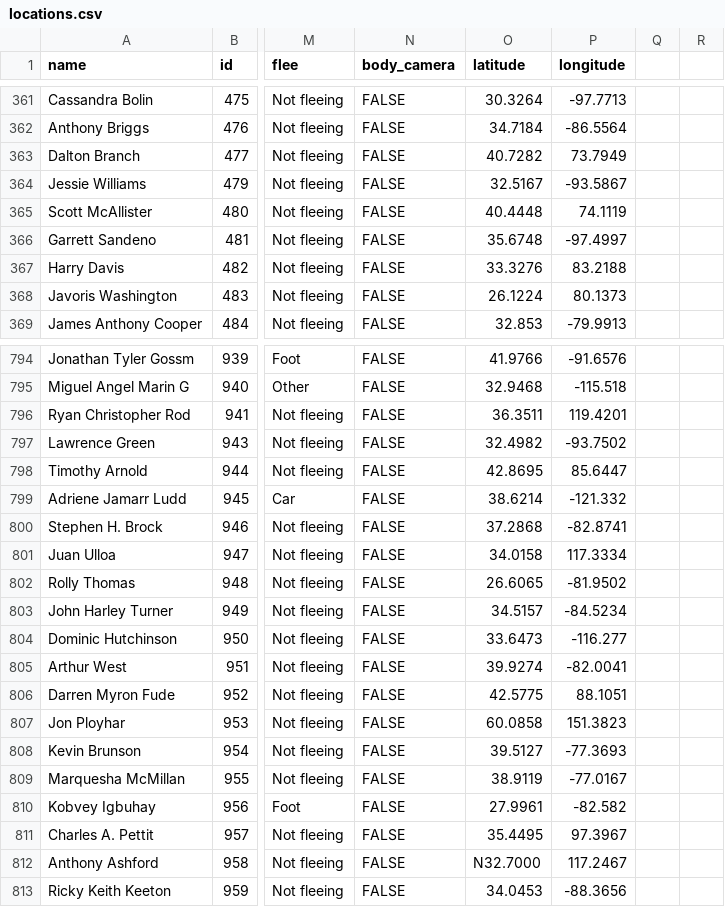
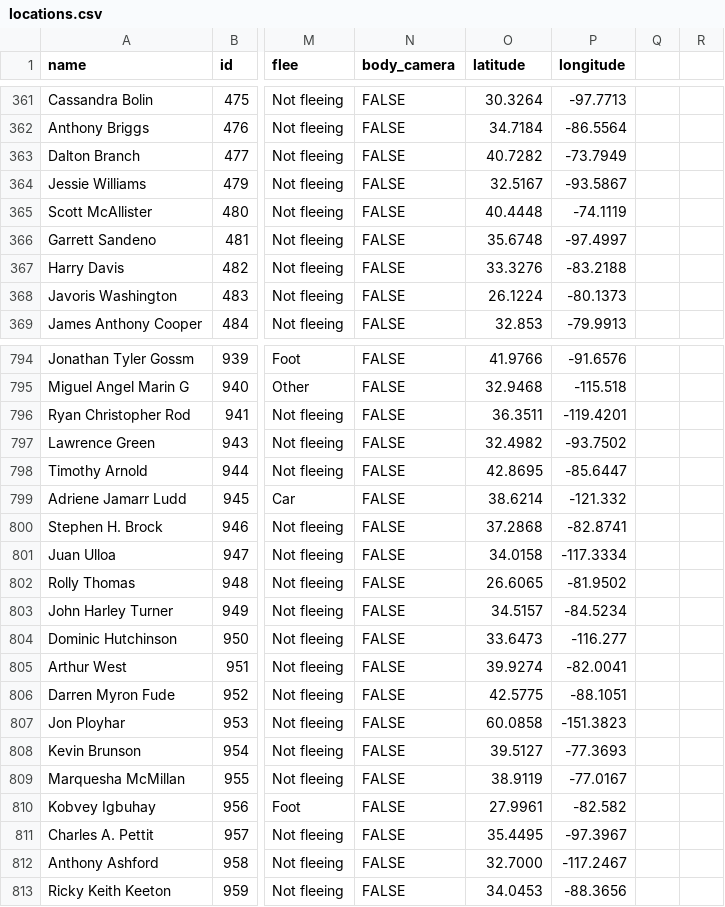
Before and after one commit to nopravlem/police_shootings, a CSV file: locations.csv, drawn as a sheet; only a part is shown, gaps mark what is left out; the diff covers the shown part only; the diff names each change by its address in the sheet, - before the commit and + after, or states it on an @@ line.

```diff
--- a/locations.csv
+++ b/locations.csv
-P363 (longitude): 73.7949
+P363 (longitude): -73.7949
-P365 (longitude): 74.1119
+P365 (longitude): -74.1119
-P367 (longitude): 83.2188
+P367 (longitude): -83.2188
-P368 (longitude): 80.1373
+P368 (longitude): -80.1373
-P796 (longitude): 119.4201
+P796 (longitude): -119.4201
-P798 (longitude): 85.6447
+P798 (longitude): -85.6447
-P801 (longitude): 117.3334
+P801 (longitude): -117.3334
-P806 (longitude): 88.1051
+P806 (longitude): -88.1051
-P807 (longitude): 151.3823
+P807 (longitude): -151.3823
-P811 (longitude): 97.3967
+P811 (longitude): -97.3967
-O812 (latitude): N32.7000
+O812 (latitude): 32.7000
-P812 (longitude): 117.2467
+P812 (longitude): -117.2467
```
Also changed, not shown: 136 edited cells elsewhere in this file.
